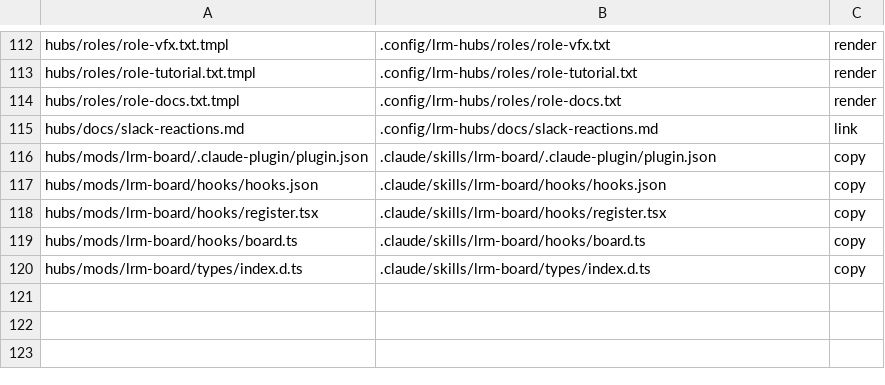
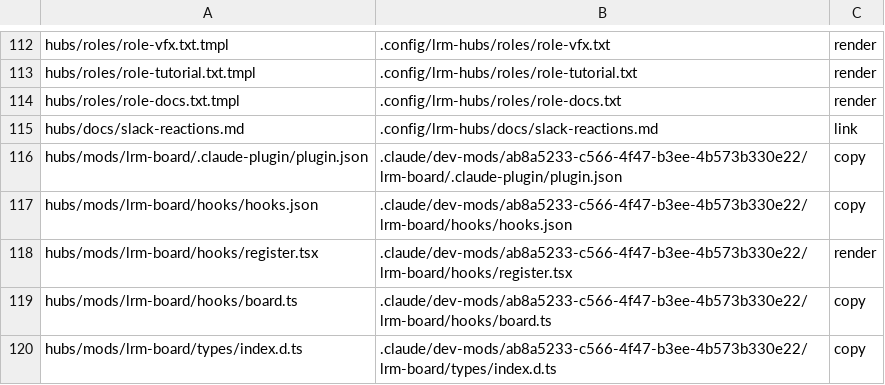
Before and after one commit to cocodding0723/claude-config, a TSV file: links.tsv, drawn as a sheet; only a part is shown, gaps mark what is left out.

```diff
--- a/links.tsv
+++ b/links.tsv
@@ -115,6 +115,6 @@ hubs/roles/role-docs.txt.tmpl	.config/lrm-hubs/roles/role-docs.txt	render
 hubs/docs/slack-reactions.md	.config/lrm-hubs/docs/slack-reactions.md	link
-hubs/mods/lrm-board/.claude-plugin/plugin.json	.claude/skills/lrm-board/.claude-plugin/plugin.json	copy
-hubs/mods/lrm-board/hooks/hooks.json	.claude/skills/lrm-board/hooks/hooks.json	copy
-hubs/mods/lrm-board/hooks/register.tsx	.claude/skills/lrm-board/hooks/register.tsx	copy
-hubs/mods/lrm-board/hooks/board.ts	.claude/skills/lrm-board/hooks/board.ts	copy
-hubs/mods/lrm-board/types/index.d.ts	.claude/skills/lrm-board/types/index.d.ts	copy
+hubs/mods/lrm-board/.claude-plugin/plugin.json	.claude/dev-mods/ab8a5233-c566-4f47-b3ee-4b573b330e22/lrm-board/.claude-plugin/plugin.json	copy
+hubs/mods/lrm-board/hooks/hooks.json	.claude/dev-mods/ab8a5233-c566-4f47-b3ee-4b573b330e22/lrm-board/hooks/hooks.json	copy
+hubs/mods/lrm-board/hooks/register.tsx	.claude/dev-mods/ab8a5233-c566-4f47-b3ee-4b573b330e22/lrm-board/hooks/register.tsx	render
+hubs/mods/lrm-board/hooks/board.ts	.claude/dev-mods/ab8a5233-c566-4f47-b3ee-4b573b330e22/lrm-board/hooks/board.ts	copy
+hubs/mods/lrm-board/types/index.d.ts	.claude/dev-mods/ab8a5233-c566-4f47-b3ee-4b573b330e22/lrm-board/types/index.d.ts	copy
```
Also changed, not shown: 2 other files.
